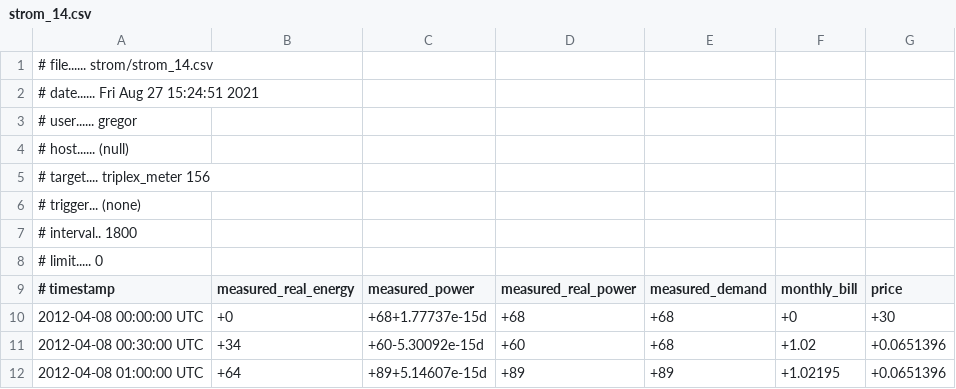
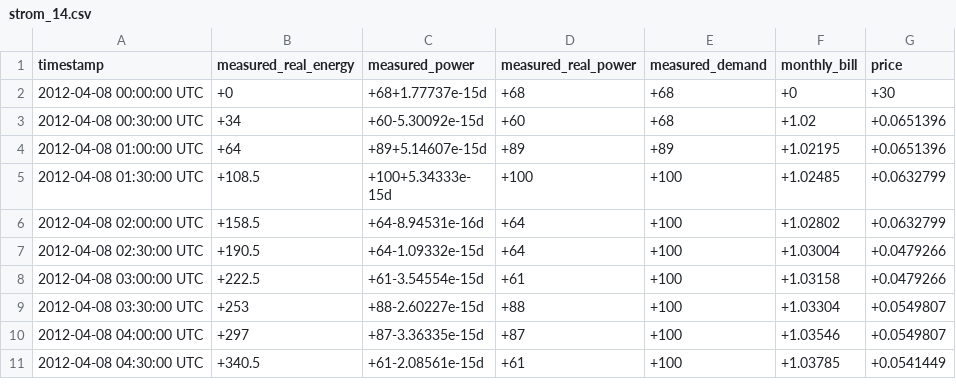
Before and after one commit to GregorUni/masters-thesis, a CSV file: dc_net/csv/strom_14.csv, drawn as a sheet; only a part is shown; the shorter side is filled out with more unchanged rows.

```diff
--- a/dc_net/csv/strom_14.csv
+++ b/dc_net/csv/strom_14.csv
@@ -1,10 +1,2 @@
-# file...... strom/strom_14.csv
-# date...... Fri Aug 27 15:24:51 2021
-# user...... gregor
-# host...... (null)
-# target.... triplex_meter 156
-# trigger... (none)
-# interval.. 1800
-# limit..... 0
-# timestamp,measured_real_energy,measured_power,measured_real_power,measured_demand,monthly_bill,price
+timestamp,measured_real_energy,measured_power,measured_real_power,measured_demand,monthly_bill,price
 2012-04-08 00:00:00 UTC,+0,+68+1.77737e-15d,+68,+68,+0,+30
```
Also changed, not shown: dc_net/csv/strom_2.csv, dc_net/csv/strom_3.csv, 1 other file.
